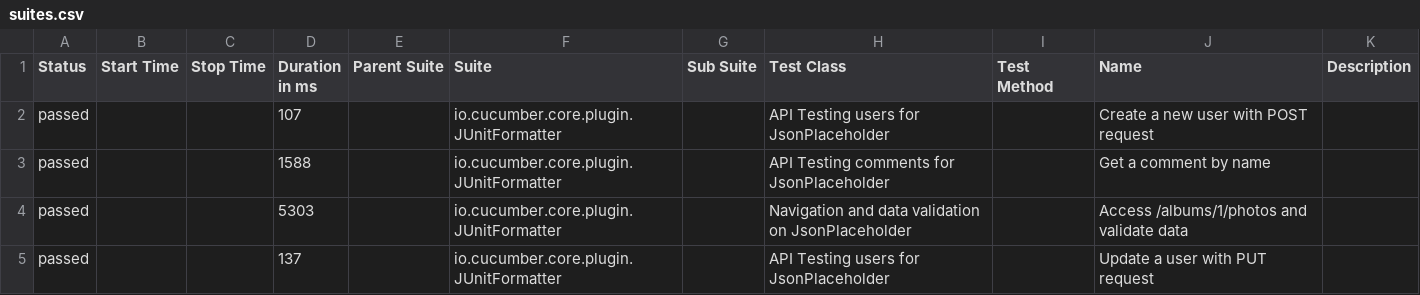
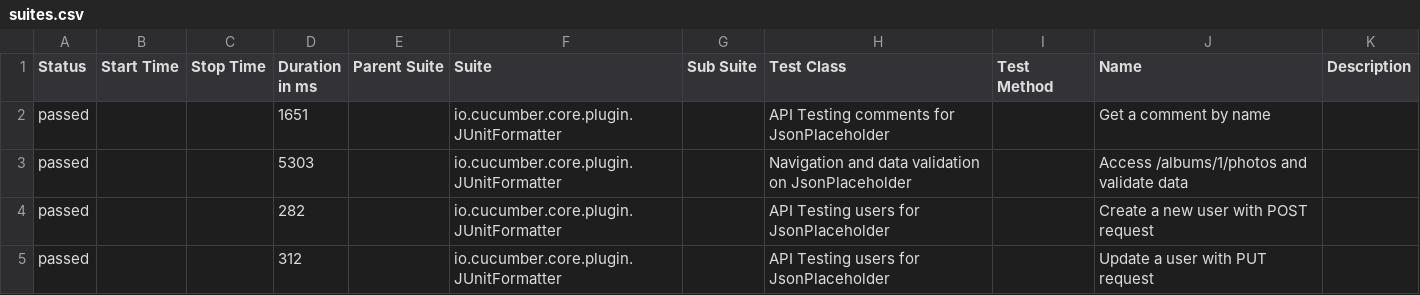
Before and after one commit to almeidaleo1995/AutomationTesting, a CSV file: data/suites.csv, drawn as a sheet.

```diff
--- a/data/suites.csv
+++ b/data/suites.csv
@@ -1,5 +1,5 @@
 "Status","Start Time","Stop Time","Duration in ms","Parent Suite","Suite","Sub Suite","Test Class","Test Method","Name","Description"
-"passed","","","107","","io.cucumber.core.plugin.JUnitFormatter","","API Testing users for JsonPlaceholder","","Create a new user with POST request",""
-"passed","","","1588","","io.cucumber.core.plugin.JUnitFormatter","","API Testing comments for JsonPlaceholder","","Get a comment by name",""
+"passed","","","1651","","io.cucumber.core.plugin.JUnitFormatter","","API Testing comments for JsonPlaceholder","","Get a comment by name",""
 "passed","","","5303","","io.cucumber.core.plugin.JUnitFormatter","","Navigation and data validation on JsonPlaceholder","","Access /albums/1/photos and validate data",""
-"passed","","","137","","io.cucumber.core.plugin.JUnitFormatter","","API Testing users for JsonPlaceholder","","Update a user with PUT request",""
+"passed","","","282","","io.cucumber.core.plugin.JUnitFormatter","","API Testing users for JsonPlaceholder","","Create a new user with POST request",""
+"passed","","","312","","io.cucumber.core.plugin.JUnitFormatter","","API Testing users for JsonPlaceholder","","Update a user with PUT request",""
```
Also changed, not shown: 15 other files.
